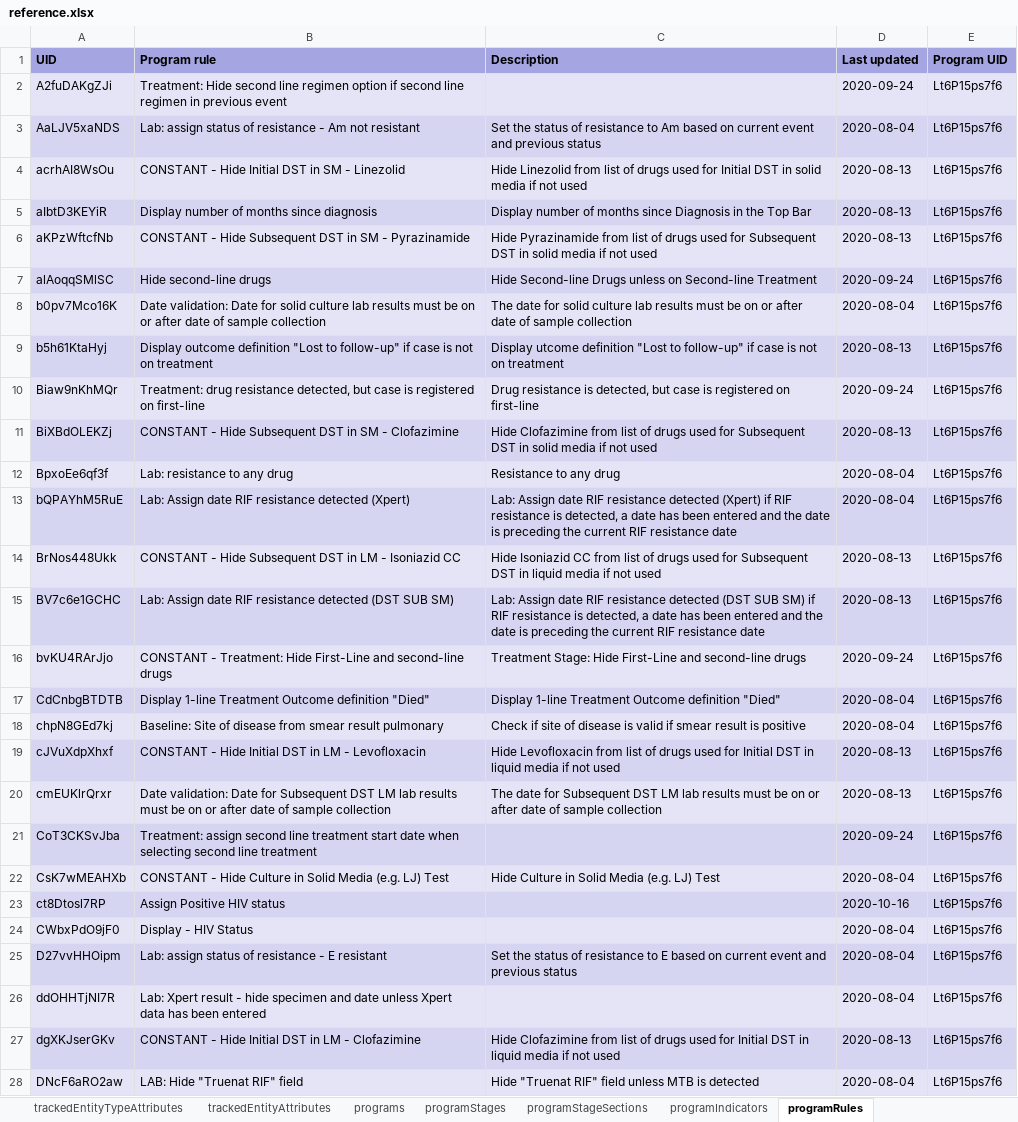
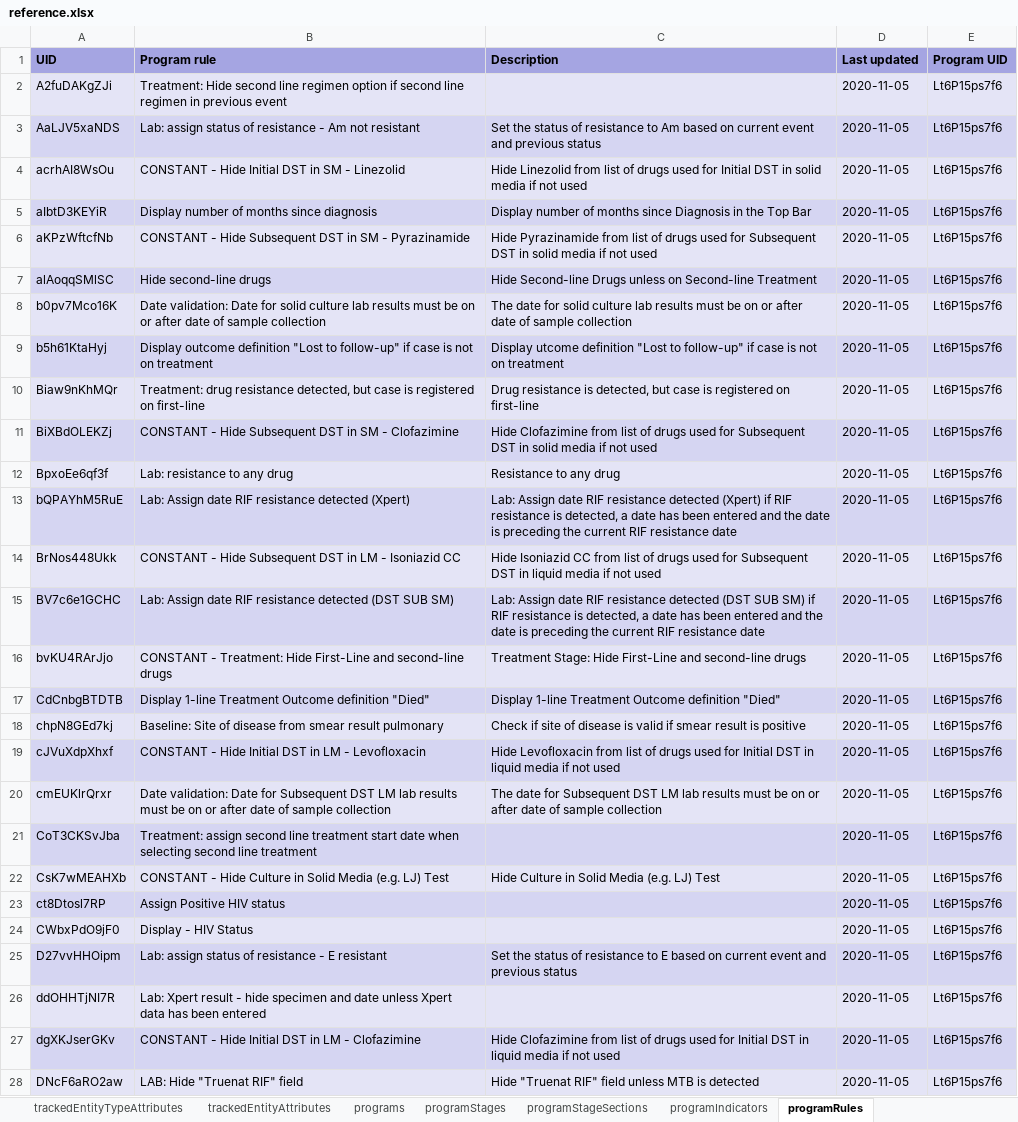
Before and after one commit to dhis2/metadata-package-development, an Excel workbook: metadata/TB_Tracker/TB-REG_TRACKER_V1_DHIS2.34/reference.xlsx, sheet programRules, drawn as a sheet; only a part is shown; values as stored, in another font and other column widths than the file's, no borders; the diff covers the shown part only; the diff names each change by its address in the sheet, - before the commit and + after, or states it on an @@ line.

```diff
--- a/metadata/TB_Tracker/TB-REG_TRACKER_V1_DHIS2.34/reference.xlsx (sheet programRules)
+++ b/metadata/TB_Tracker/TB-REG_TRACKER_V1_DHIS2.34/reference.xlsx (sheet programRules)
-D2 (Last updated): 2020-09-24
+D2 (Last updated): 2020-11-05
-D3 (Last updated): 2020-08-04
+D3 (Last updated): 2020-11-05
-D4:D6 (Last updated): 2020-08-13
+D4:D6 (Last updated): 2020-11-05
-D7 (Last updated): 2020-09-24
+D7 (Last updated): 2020-11-05
-D8 (Last updated): 2020-08-04
+D8 (Last updated): 2020-11-05
-D9 (Last updated): 2020-08-13
+D9 (Last updated): 2020-11-05
-D10 (Last updated): 2020-09-24
+D10 (Last updated): 2020-11-05
-D11 (Last updated): 2020-08-13
+D11 (Last updated): 2020-11-05
-D12:D13 (Last updated): 2020-08-04
+D12:D13 (Last updated): 2020-11-05
-D14:D15 (Last updated): 2020-08-13
+D14:D15 (Last updated): 2020-11-05
-D16 (Last updated): 2020-09-24
+D16 (Last updated): 2020-11-05
-D17:D18 (Last updated): 2020-08-04
+D17:D18 (Last updated): 2020-11-05
-D19:D20 (Last updated): 2020-08-13
+D19:D20 (Last updated): 2020-11-05
-D21 (Last updated): 2020-09-24
+D21 (Last updated): 2020-11-05
-D22 (Last updated): 2020-08-04
+D22 (Last updated): 2020-11-05
-D23 (Last updated): 2020-10-16
+D23 (Last updated): 2020-11-05
-D24:D26 (Last updated): 2020-08-04
+D24:D26 (Last updated): 2020-11-05
-D27 (Last updated): 2020-08-13
+D27 (Last updated): 2020-11-05
-D28 (Last updated): 2020-08-04
+D28 (Last updated): 2020-11-05
```
Also changed, not shown: 246 edited cells elsewhere in this sheet, sheet programIndicators, sheet dataElements, sheet constants, sheet options, sheet optionSets, sheet trackedEntityAttributes, 22 more sheets, 3 other files.
